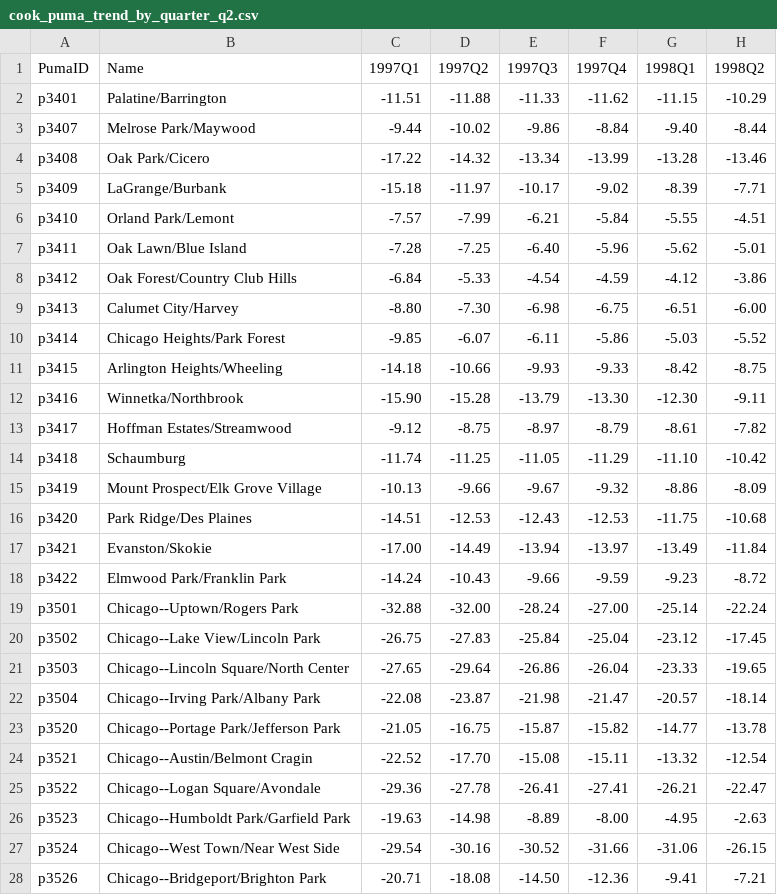
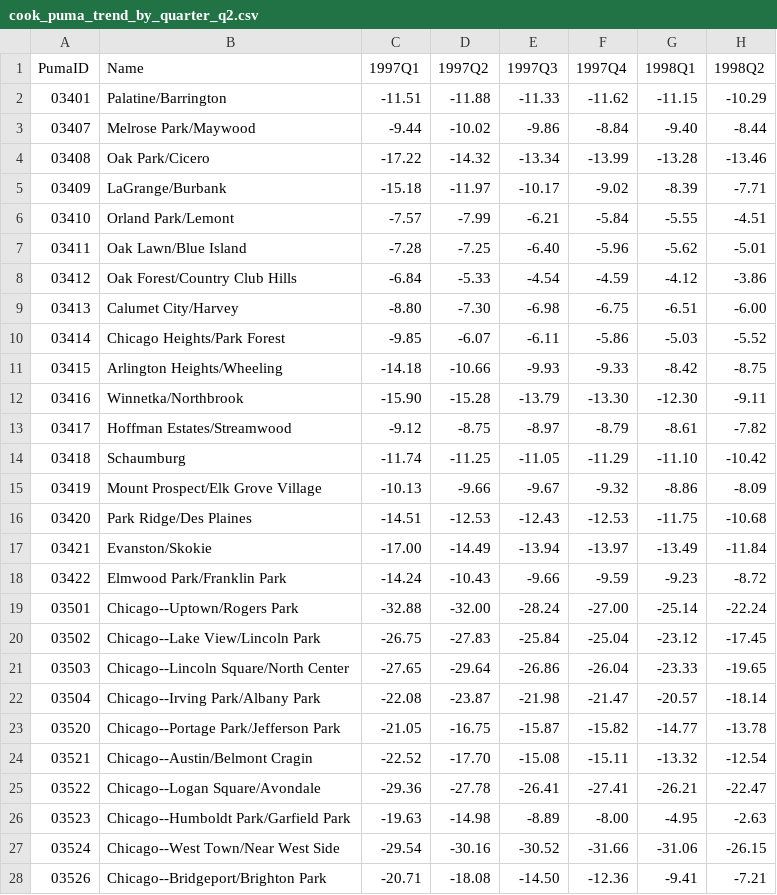
Before and after one commit to datamade/ihs-price-index, a CSV file: data/cook_puma_trend_by_quarter_q2.csv, drawn as a sheet; only a part is shown; the diff covers the shown part only; the diff names each change by its address in the sheet, - before the commit and + after, or states it on an @@ line.

Commit message:
Adding better puma IDS and parser script to match

```diff
--- a/data/cook_puma_trend_by_quarter_q2.csv
+++ b/data/cook_puma_trend_by_quarter_q2.csv
-A2 (PumaID): p3401
+A2 (PumaID): 03401
-A3 (PumaID): p3407
+A3 (PumaID): 03407
-A4 (PumaID): p3408
+A4 (PumaID): 03408
-A5 (PumaID): p3409
+A5 (PumaID): 03409
-A6 (PumaID): p3410
+A6 (PumaID): 03410
-A7 (PumaID): p3411
+A7 (PumaID): 03411
-A8 (PumaID): p3412
+A8 (PumaID): 03412
-A9 (PumaID): p3413
+A9 (PumaID): 03413
-A10 (PumaID): p3414
+A10 (PumaID): 03414
-A11 (PumaID): p3415
+A11 (PumaID): 03415
-A12 (PumaID): p3416
+A12 (PumaID): 03416
-A13 (PumaID): p3417
+A13 (PumaID): 03417
-A14 (PumaID): p3418
+A14 (PumaID): 03418
-A15 (PumaID): p3419
+A15 (PumaID): 03419
-A16 (PumaID): p3420
+A16 (PumaID): 03420
-A17 (PumaID): p3421
+A17 (PumaID): 03421
-A18 (PumaID): p3422
+A18 (PumaID): 03422
-A19 (PumaID): p3501
+A19 (PumaID): 03501
-A20 (PumaID): p3502
+A20 (PumaID): 03502
-A21 (PumaID): p3503
+A21 (PumaID): 03503
-A22 (PumaID): p3504
+A22 (PumaID): 03504
-A23 (PumaID): p3520
+A23 (PumaID): 03520
-A24 (PumaID): p3521
+A24 (PumaID): 03521
-A25 (PumaID): p3522
+A25 (PumaID): 03522
-A26 (PumaID): p3523
+A26 (PumaID): 03523
-A27 (PumaID): p3524
+A27 (PumaID): 03524
-A28 (PumaID): p3526
+A28 (PumaID): 03526
```
Also changed, not shown: 6 edited cells elsewhere in this file, 1 other file.
